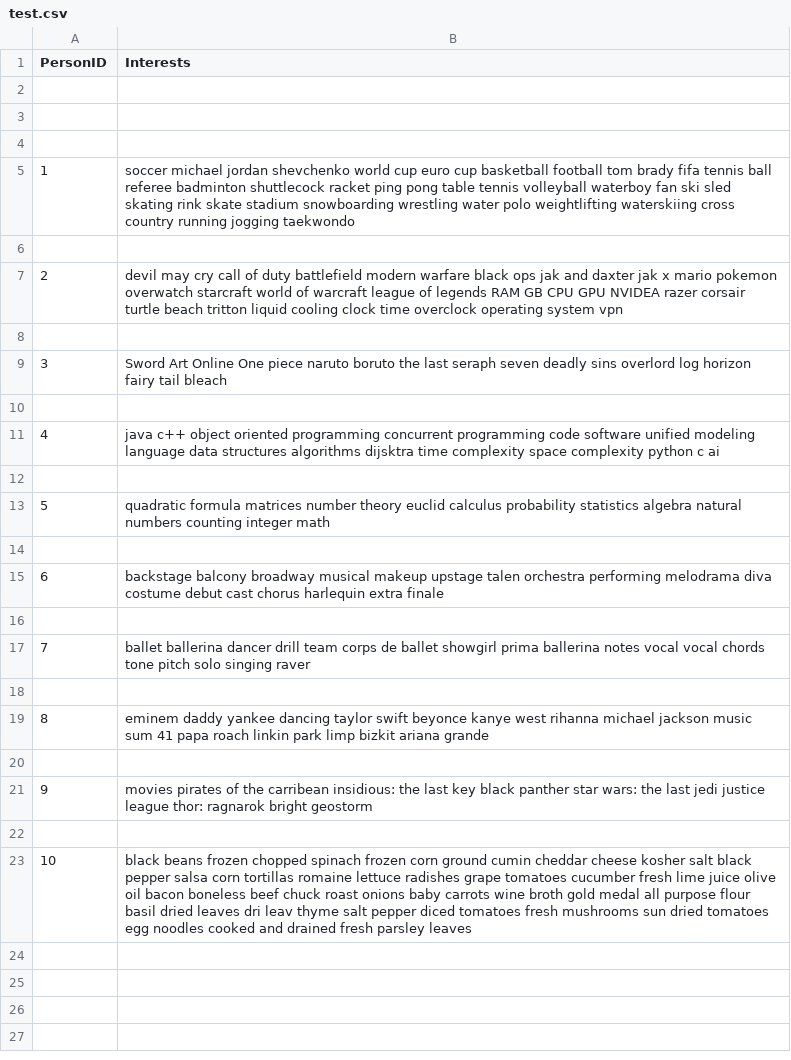
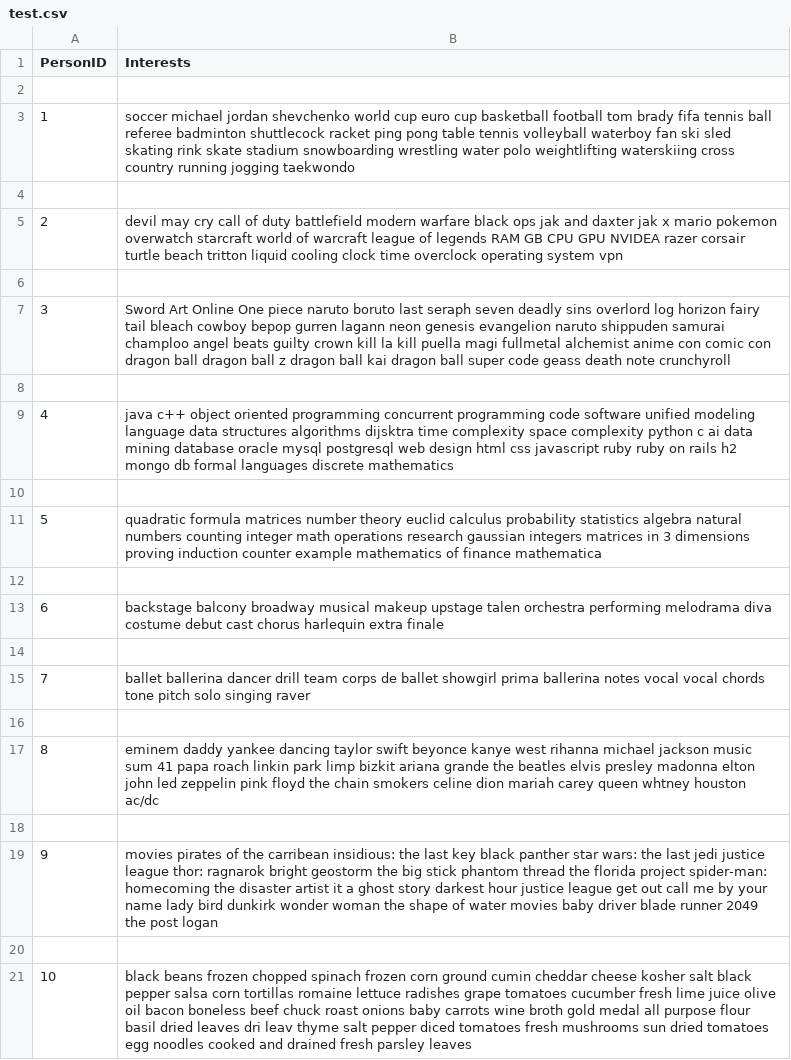
Before and after one commit to tvd5244/Capstone_Project, a CSV file: Learning/ai/Taras_Derewecki/test.csv, drawn as a sheet; removed rows and columns are numbered as before the commit, all else as after; the diff names each change by its address in the sheet, - before the commit and + after, or states it on an @@ line.

Commit message:
updated test and train files
I have updated the test and train csv (comma separated value) files for the data analysis file, and I have included a numbering of the categories so there is no confusion on what the category numbers represent in categories.txt file

```diff
--- a/Learning/ai/Taras_Derewecki/test.csv
+++ b/Learning/ai/Taras_Derewecki/test.csv
-row 2: (empty)
-row 3: (empty)
-B7 (Interests): …naruto boruto the last seraph seven deadly sins overlord log horizon fairy tail bleach
+B7 (Interests): …naruto boruto last seraph seven deadly sins overlord log horizon fairy tail bleach cowboy bepop gurren lagann neon genesis evangelion naruto shippuden samurai champloo angel beats guilty crown kill la kill puella magi fullmetal alchemist anime con comic con dragon ball dragon ball z dragon ball kai dragon ball super code geass death note crunchyroll
-B9 (Interests): …c ai
+B9 (Interests): …c ai data mining database oracle mysql postgresql web design html css javascript ruby ruby on rails h2 mongo db formal languages discrete mathematics
-B11 (Interests): …integer math
+B11 (Interests): …integer math operations research gaussian integers matrices in 3 dimensions proving induction counter example mathematics of finance mathematica
-B17 (Interests): …ariana grande
+B17 (Interests): …ariana grande the beatles elvis presley madonna elton john led zeppelin pink floyd the chain smokers celine dion mariah carey queen whtney houston ac/dc
-B19 (Interests): …bright geostorm
+B19 (Interests): …bright geostorm the big stick phantom thread the florida project spider-man: homecoming the disaster artist it a ghost story darkest hour justice league get out call me by your name lady bird dunkirk wonder woman the shape of water movies baby driver blade runner 2049 the post logan
```
Also changed, not shown: Learning/ai/Taras_Derewecki/train.csv, 1 other file.
